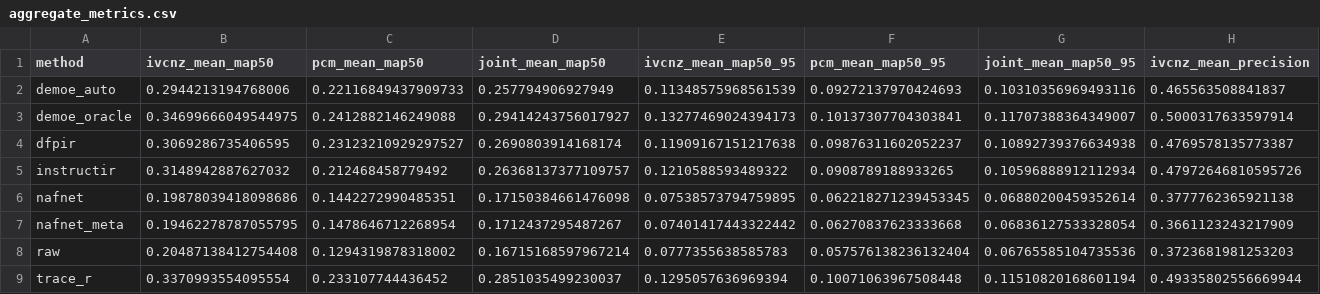
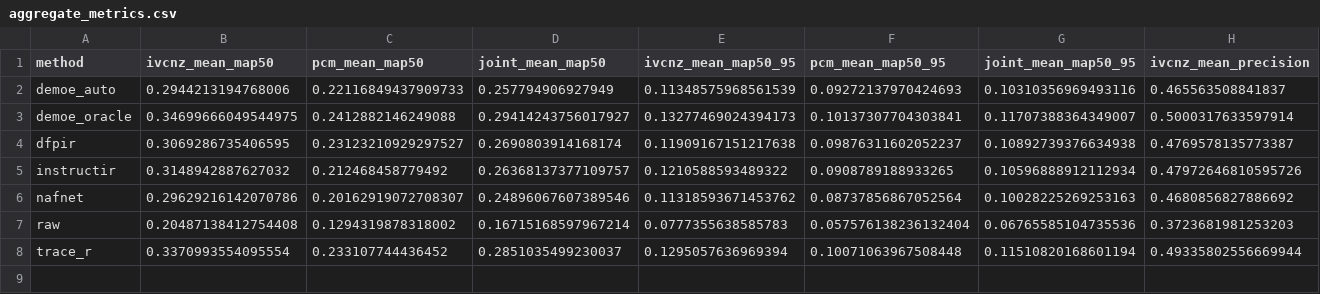
Before and after one commit to AmirNetwork/rmrnet-restoration, a CSV file: TRACE_R_journal_release/provenance/controlled/aggregate_metrics.csv, drawn as a sheet; only a part is shown; rows hold the shown columns only; the diff covers the shown part only; the diff names each change by its address in the sheet, - before the commit and + after, or states it on an @@ line.

```diff
--- a/TRACE_R_journal_release/provenance/controlled/aggregate_metrics.csv
+++ b/TRACE_R_journal_release/provenance/controlled/aggregate_metrics.csv
-B6 (ivcnz_mean_map50): 0.19878039418098686
+B6 (ivcnz_mean_map50): 0.29629216142070786
-C6 (pcm_mean_map50): 0.1442272990485351
+C6 (pcm_mean_map50): 0.20162919072708307
-D6 (joint_mean_map50): 0.17150384661476098
+D6 (joint_mean_map50): 0.24896067607389546
-E6 (ivcnz_mean_map50_95): 0.07538573794759895
+E6 (ivcnz_mean_map50_95): 0.11318593671453762
-F6 (pcm_mean_map50_95): 0.062218271239453345
+F6 (pcm_mean_map50_95): 0.08737856867052564
-G6 (joint_mean_map50_95): 0.06880200459352614
+G6 (joint_mean_map50_95): 0.10028225269253163
-H6 (ivcnz_mean_precision): 0.3777762365921138
+H6 (ivcnz_mean_precision): 0.4680856827886692
-row 7: nafnet_meta | 0.19462278787055795 | 0.1478646712268954 | 0.1712437295487267 | 0.07401417443322442 | 0.06270837623333668 | 0.06836127533328054 | 0.3661123243217909
```
Also changed, not shown: 5 edited cells elsewhere in this file, TRACE_R_journal_release/provenance/controlled/all_condition_metrics.csv, TRACE_R_journal_release/provenance/controlled/fidelity_summary.csv, 31 other files.
